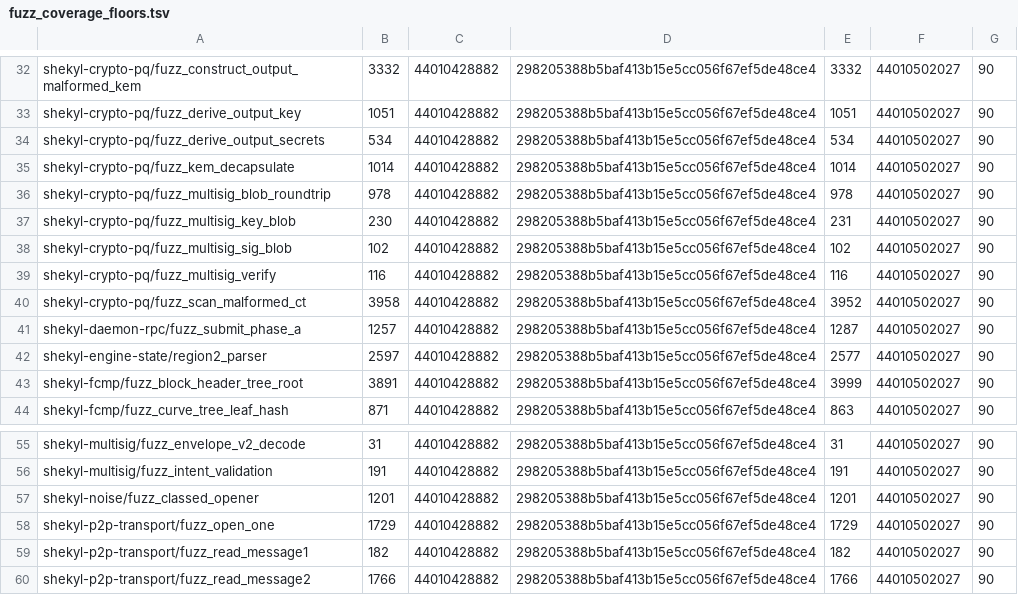
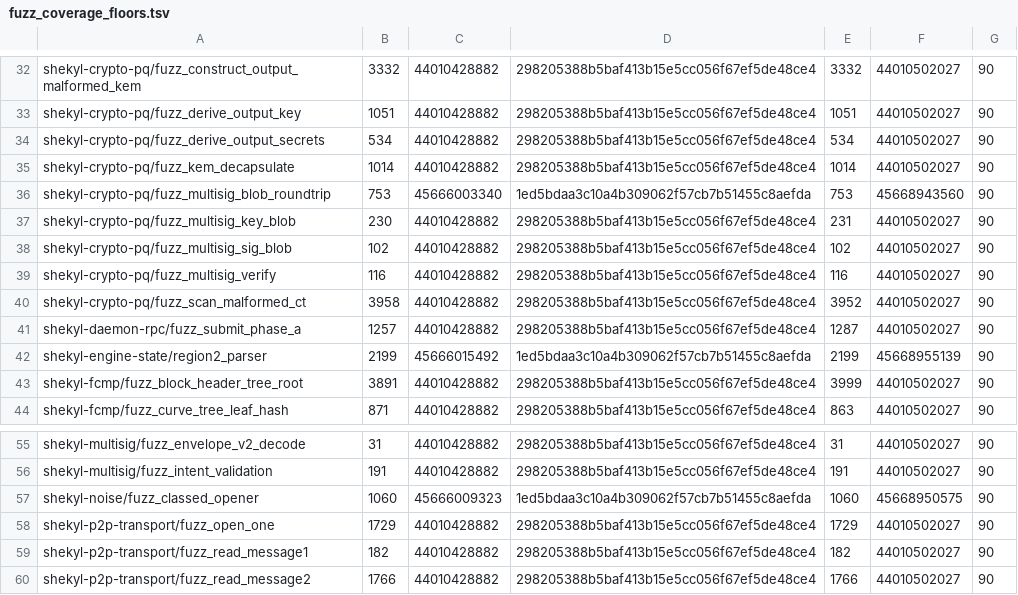
Before and after one commit to Shekyl-Foundation/shekyl-core, a TSV file: scripts/ci/fuzz_coverage_floors.tsv, drawn as a sheet; only a part is shown, gaps mark what is left out.

Commit message:
fuzz: remeasure three coverage floors on current dev
Cold five-minute runs of 1ed5bdaa, and a second leg from the corpus
each saved, reached the same edges: the multisig blob roundtrip 753
(45666003340, 45668943560), the classed opener 1060 (45666009323,
45668950575), and the region2 parser 2199 (45666015492, 45668955139).
The 2026-11-16 floors are no longer what these binaries reach.

```diff
--- a/scripts/ci/fuzz_coverage_floors.tsv
+++ b/scripts/ci/fuzz_coverage_floors.tsv
@@ -35,3 +35,3 @@ shekyl-crypto-pq/fuzz_derive_output_secrets	534	44010428882	298205388b5baf413b15
 shekyl-crypto-pq/fuzz_kem_decapsulate	1014	44010428882	298205388b5baf413b15e5cc056f67ef5de48ce4	1014	44010502027	90
-shekyl-crypto-pq/fuzz_multisig_blob_roundtrip	978	44010428882	298205388b5baf413b15e5cc056f67ef5de48ce4	978	44010502027	90
+shekyl-crypto-pq/fuzz_multisig_blob_roundtrip	753	45666003340	1ed5bdaa3c10a4b309062f57cb7b51455c8aefda	753	45668943560	90
 shekyl-crypto-pq/fuzz_multisig_key_blob	230	44010428882	298205388b5baf413b15e5cc056f67ef5de48ce4	231	44010502027	90
@@ -41,3 +41,3 @@ shekyl-crypto-pq/fuzz_scan_malformed_ct	3958	44010428882	298205388b5baf413b15e5c
 shekyl-daemon-rpc/fuzz_submit_phase_a	1257	44010428882	298205388b5baf413b15e5cc056f67ef5de48ce4	1287	44010502027	90
-shekyl-engine-state/region2_parser	2597	44010428882	298205388b5baf413b15e5cc056f67ef5de48ce4	2577	44010502027	90
+shekyl-engine-state/region2_parser	2199	45666015492	1ed5bdaa3c10a4b309062f57cb7b51455c8aefda	2199	45668955139	90
 shekyl-fcmp/fuzz_block_header_tree_root	3891	44010428882	298205388b5baf413b15e5cc056f67ef5de48ce4	3999	44010502027	90
@@ -56,3 +56,3 @@ shekyl-multisig/fuzz_envelope_v2_decode	31	44010428882	298205388b5baf413b15e5cc0
 shekyl-multisig/fuzz_intent_validation	191	44010428882	298205388b5baf413b15e5cc056f67ef5de48ce4	191	44010502027	90
-shekyl-noise/fuzz_classed_opener	1201	44010428882	298205388b5baf413b15e5cc056f67ef5de48ce4	1201	44010502027	90
+shekyl-noise/fuzz_classed_opener	1060	45666009323	1ed5bdaa3c10a4b309062f57cb7b51455c8aefda	1060	45668950575	90
 shekyl-p2p-transport/fuzz_open_one	1729	44010428882	298205388b5baf413b15e5cc056f67ef5de48ce4	1729	44010502027	90
```
